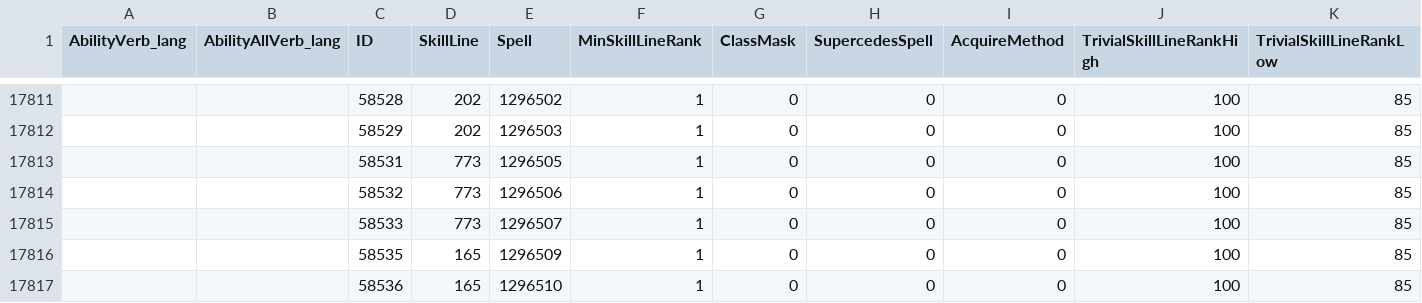
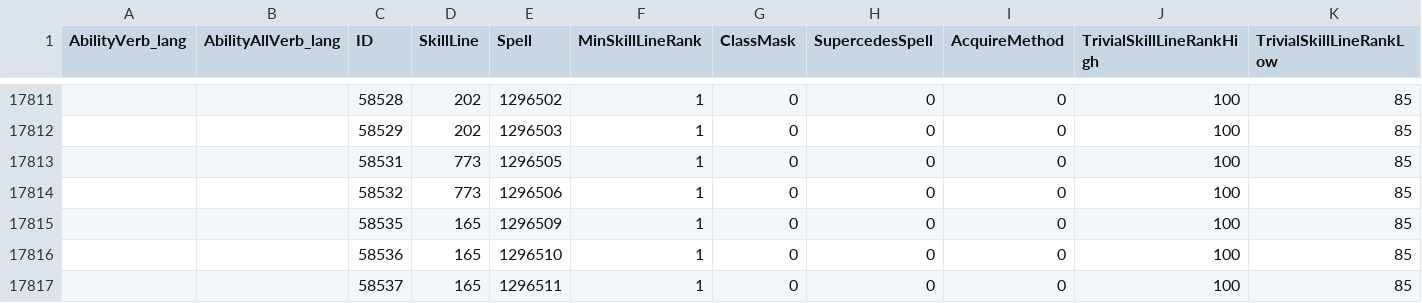
Before and after one commit to NORPG/AllTheThings, a CSV file: .contrib/.wago/PTR/SkillLineAbility.csv, drawn as a sheet; only a part is shown, gaps mark what is left out; the shorter side is filled out with more unchanged rows; rows hold the shown columns only; the diff names each change by its address in the sheet, - before the commit and + after, or states it on an @@ line.

Commit message:
PTR: Update Wago

```diff
--- a/.contrib/.wago/PTR/SkillLineAbility.csv
+++ b/.contrib/.wago/PTR/SkillLineAbility.csv
-row 17815:  |  | 58533 | 773 | 1296507 | 1 | 0 | 0 | 0 | 100 | 85
```
Also changed, not shown: .contrib/.wago/PTR/BattlePetSpecies.csv, .contrib/.wago/PTR/HouseDecor.csv, 8 other files.
